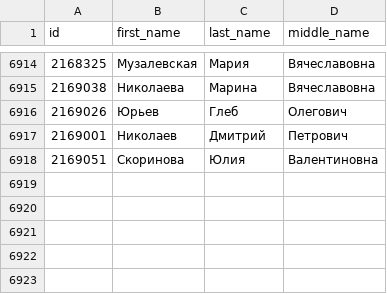
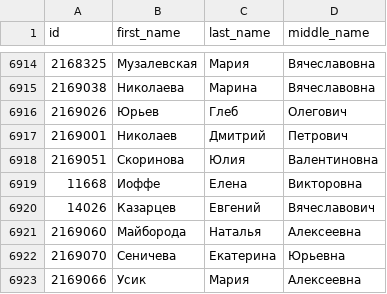
Before and after one commit to Anton-Kraev/timetable-database, a CSV file: CSV/Educator.csv, drawn as a sheet; only a part is shown, gaps mark what is left out.

Commit message:
Change Educator, Group, Division and Program tables

```diff
--- a/CSV/Educator.csv
+++ b/CSV/Educator.csv
@@ -6918 +6918,6 @@ id,first_name,last_name,middle_name
 2169051,Скоринова,Юлия,Валентиновна
+11668,Иоффе,Елена,Викторовна
+14026,Казарцев,Евгений,Вячеславович
+2169060,Майборода,Наталья,Алексеевна
+2169070,Сеничева,Екатерина,Юрьевна
+2169066,Усик,Мария,Алексеевна
```
Also changed, not shown: CSV/Division.csv.
